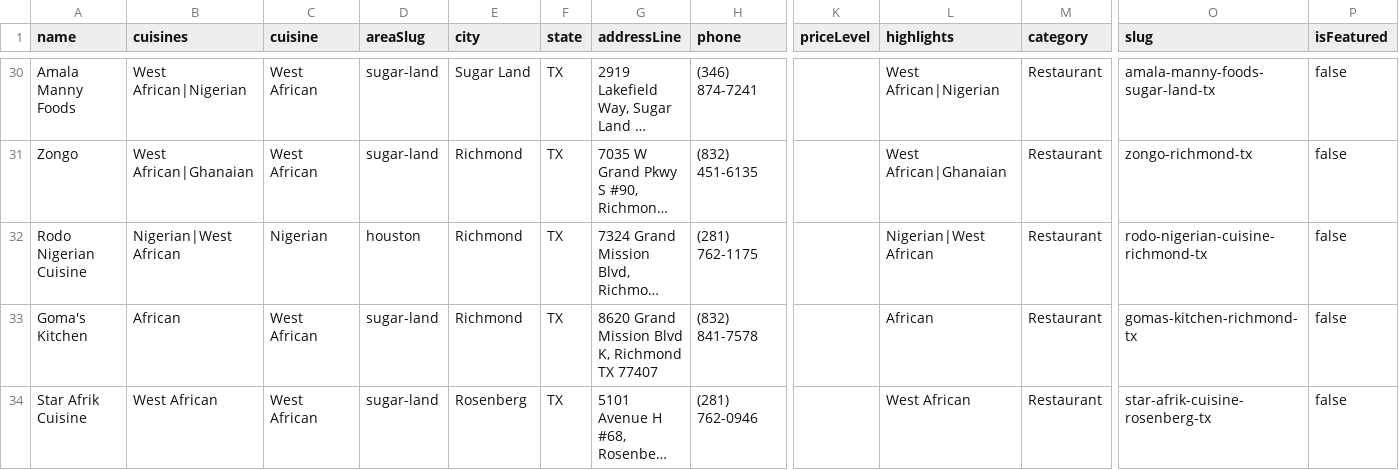
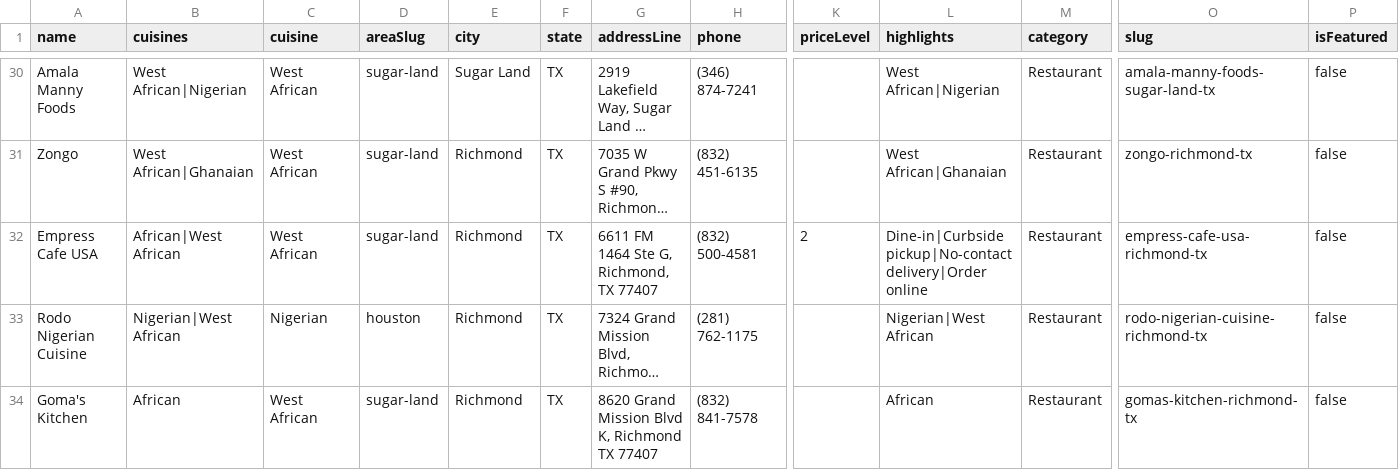
Before and after one commit to oobaretin/realtasteofafrica, a CSV file: realtasteofafrica/data/restaurants.csv, drawn as a sheet; only a part is shown, gaps mark what is left out; the shorter side is filled out with more unchanged rows; long unchanged cells end in …; rows hold the shown columns only; the diff names each change by its address in the sheet, - before the commit and + after, or states it on an @@ line.

```diff
--- a/realtasteofafrica/data/restaurants.csv
+++ b/realtasteofafrica/data/restaurants.csv
+row 32: Empress Cafe USA | African|West African | West African | sugar-land | Richmond | TX | 6611 FM 1464 Ste G, Richmond, TX 77407 | (832) 500-4581 | 2 | Dine-in|Curbside pickup|No-contact delivery|Order online | Restaurant | empress-cafe-usa-richmond-tx | false
```
Also changed, not shown: 1 other file.
